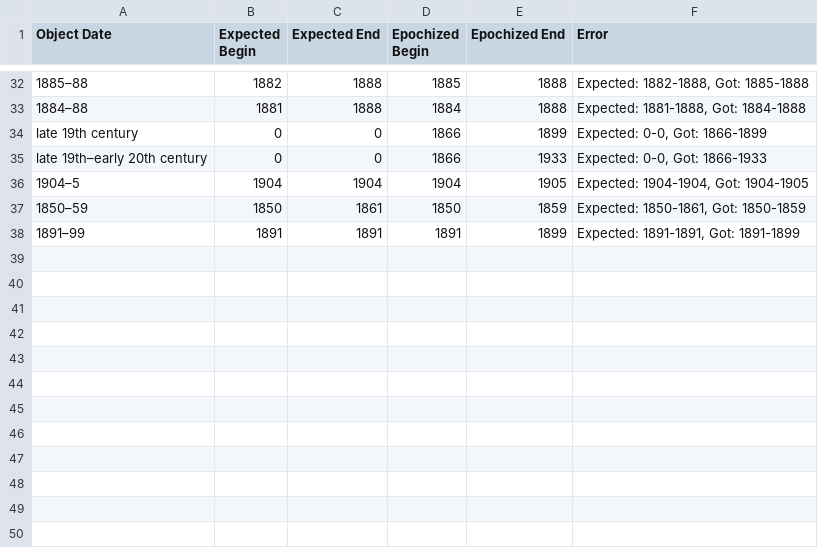
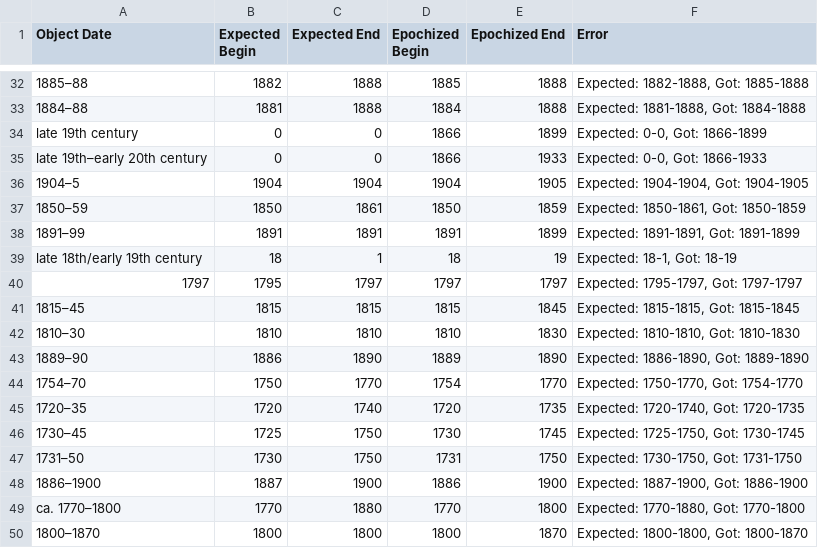
Before and after one commit to kjrocker/epochal, a CSV file: src/metropolitian/data/bad-data-blocklist.csv, drawn as a sheet; only a part is shown, gaps mark what is left out; the diff names each change by its address in the sheet, - before the commit and + after, or states it on an @@ line.

```diff
--- a/src/metropolitian/data/bad-data-blocklist.csv
+++ b/src/metropolitian/data/bad-data-blocklist.csv
+row 39: late 18th/early 19th century | 18 | 1 | 18 | 19 | Expected: 18-1, Got: 18-19
+row 40: 1797 | 1795 | 1797 | 1797 | 1797 | Expected: 1795-1797, Got: 1797-1797
+row 41: 1815–45 | 1815 | 1815 | 1815 | 1845 | Expected: 1815-1815, Got: 1815-1845
+row 42: 1810–30 | 1810 | 1810 | 1810 | 1830 | Expected: 1810-1810, Got: 1810-1830
+row 43: 1889–90 | 1886 | 1890 | 1889 | 1890 | Expected: 1886-1890, Got: 1889-1890
+row 44: 1754–70 | 1750 | 1770 | 1754 | 1770 | Expected: 1750-1770, Got: 1754-1770
+row 45: 1720–35 | 1720 | 1740 | 1720 | 1735 | Expected: 1720-1740, Got: 1720-1735
+row 46: 1730–45 | 1725 | 1750 | 1730 | 1745 | Expected: 1725-1750, Got: 1730-1745
+row 47: 1731–50 | 1730 | 1750 | 1731 | 1750 | Expected: 1730-1750, Got: 1731-1750
+row 48: 1886–1900 | 1887 | 1900 | 1886 | 1900 | Expected: 1887-1900, Got: 1886-1900
+row 49: ca. 1770–1800 | 1770 | 1880 | 1770 | 1800 | Expected: 1770-1880, Got: 1770-1800
+row 50: 1800–1870 | 1800 | 1800 | 1800 | 1870 | Expected: 1800-1800, Got: 1800-1870
```
Also changed, not shown: src/metropolitian/results/analytics.csv, 5 other files.
